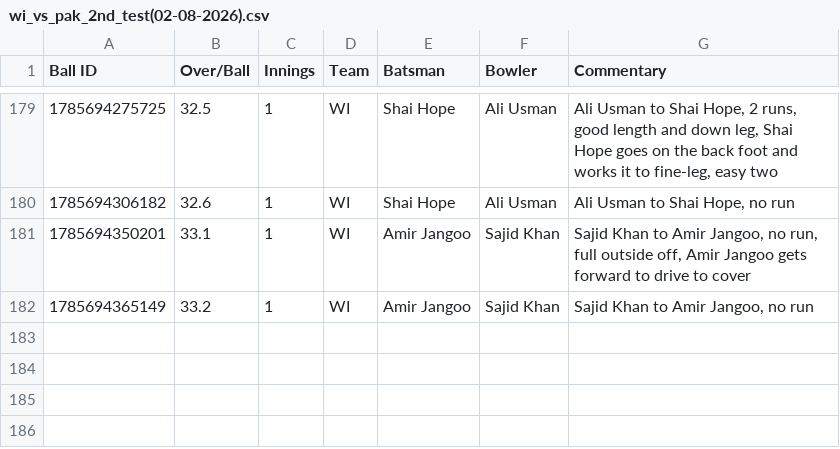
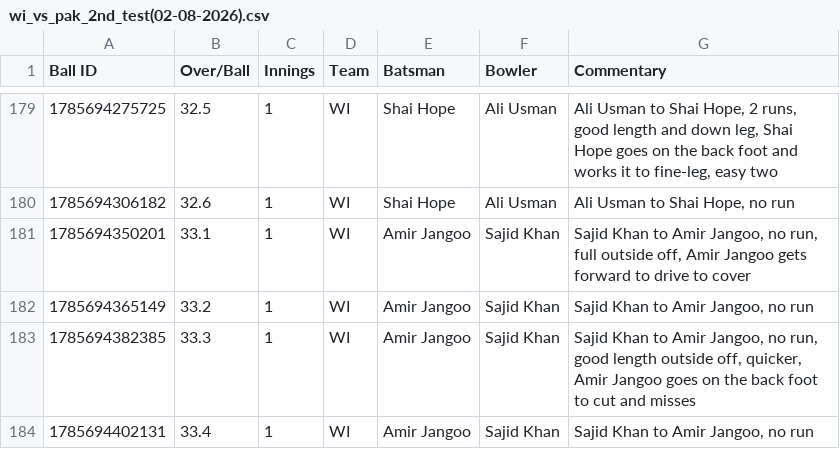
Before and after one commit to heisenricher/cricket_data, a CSV file: wi_vs_pak_2nd_test(02-08-2026).csv, drawn as a sheet; only a part is shown, gaps mark what is left out; the diff names each change by its address in the sheet, - before the commit and + after, or states it on an @@ line.

```diff
--- a/wi_vs_pak_2nd_test(02-08-2026).csv
+++ b/wi_vs_pak_2nd_test(02-08-2026).csv
+row 183: 1785694382385 | 33.3 | 1 | WI | Amir Jangoo | Sajid Khan | Sajid Khan to Amir Jangoo, no run, good length outside off, quicker, Amir Jangoo goes on the back foot to cut and misses
+row 184: 1785694402131 | 33.4 | 1 | WI | Amir Jangoo | Sajid Khan | Sajid Khan to Amir Jangoo, no run
```
